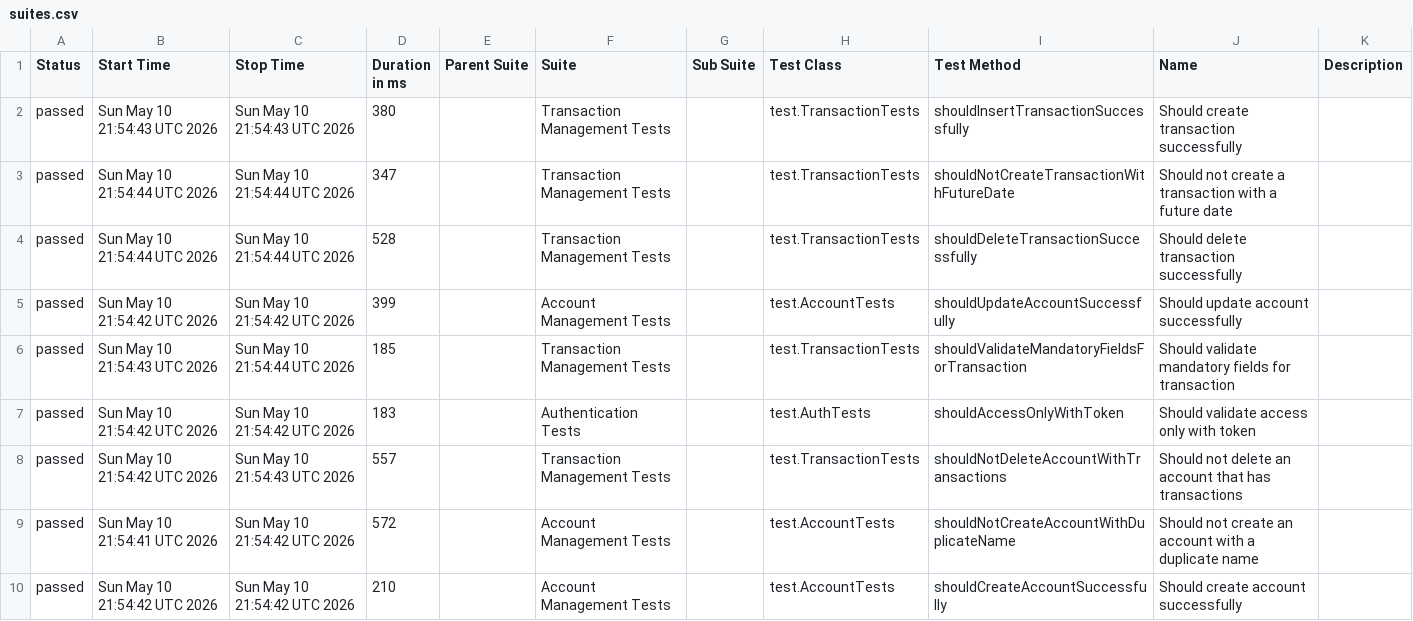
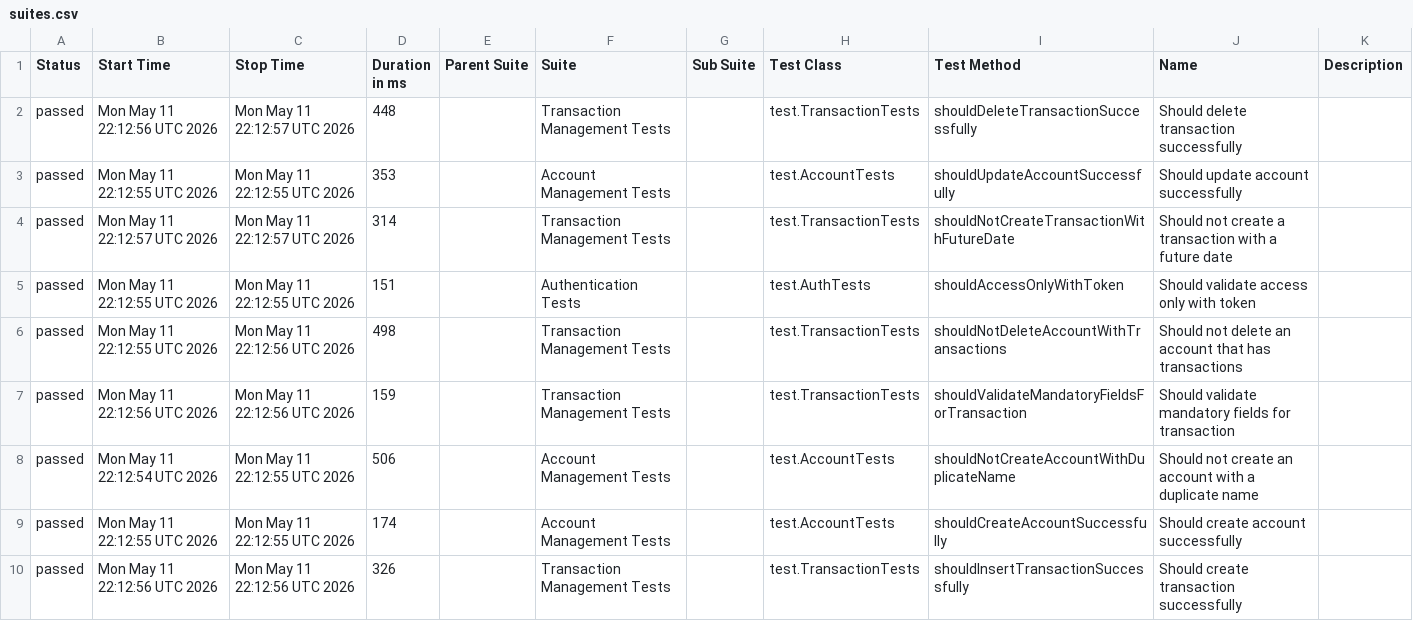
Before and after one commit to JosinaldoGJunior/java-automation-api, a CSV file: data/suites.csv, drawn as a sheet.

```diff
--- a/data/suites.csv
+++ b/data/suites.csv
@@ -1,10 +1,10 @@
 "Status","Start Time","Stop Time","Duration in ms","Parent Suite","Suite","Sub Suite","Test Class","Test Method","Name","Description"
-"passed","Sun May 10 21:54:43 UTC 2026","Sun May 10 21:54:43 UTC 2026","380","","Transaction Management Tests","","test.TransactionTests","shouldInsertTransactionSuccessfully","Should create transaction successfully",""
-"passed","Sun May 10 21:54:44 UTC 2026","Sun May 10 21:54:44 UTC 2026","347","","Transaction Management Tests","","test.TransactionTests","shouldNotCreateTransactionWithFutureDate","Should not create a transaction with a future date",""
-"passed","Sun May 10 21:54:44 UTC 2026","Sun May 10 21:54:44 UTC 2026","528","","Transaction Management Tests","","test.TransactionTests","shouldDeleteTransactionSuccessfully","Should delete transaction successfully",""
-"passed","Sun May 10 21:54:42 UTC 2026","Sun May 10 21:54:42 UTC 2026","399","","Account Management Tests","","test.AccountTests","shouldUpdateAccountSuccessfully","Should update account successfully",""
-"passed","Sun May 10 21:54:43 UTC 2026","Sun May 10 21:54:44 UTC 2026","185","","Transaction Management Tests","","test.TransactionTests","shouldValidateMandatoryFieldsForTransaction","Should validate mandatory fields for transaction",""
-"passed","Sun May 10 21:54:42 UTC 2026","Sun May 10 21:54:42 UTC 2026","183","","Authentication Tests","","test.AuthTests","shouldAccessOnlyWithToken","Should validate access only with token",""
-"passed","Sun May 10 21:54:42 UTC 2026","Sun May 10 21:54:43 UTC 2026","557","","Transaction Management Tests","","test.TransactionTests","shouldNotDeleteAccountWithTransactions","Should not delete an account that has transactions",""
-"passed","Sun May 10 21:54:41 UTC 2026","Sun May 10 21:54:42 UTC 2026","572","","Account Management Tests","","test.AccountTests","shouldNotCreateAccountWithDuplicateName","Should not create an account with a duplicate name",""
-"passed","Sun May 10 21:54:42 UTC 2026","Sun May 10 21:54:42 UTC 2026","210","","Account Management Tests","","test.AccountTests","shouldCreateAccountSuccessfully","Should create account successfully",""
+"passed","Mon May 11 22:12:56 UTC 2026","Mon May 11 22:12:57 UTC 2026","448","","Transaction Management Tests","","test.TransactionTests","shouldDeleteTransactionSuccessfully","Should delete transaction successfully",""
+"passed","Mon May 11 22:12:55 UTC 2026","Mon May 11 22:12:55 UTC 2026","353","","Account Management Tests","","test.AccountTests","shouldUpdateAccountSuccessfully","Should update account successfully",""
+"passed","Mon May 11 22:12:57 UTC 2026","Mon May 11 22:12:57 UTC 2026","314","","Transaction Management Tests","","test.TransactionTests","shouldNotCreateTransactionWithFutureDate","Should not create a transaction with a future date",""
+"passed","Mon May 11 22:12:55 UTC 2026","Mon May 11 22:12:55 UTC 2026","151","","Authentication Tests","","test.AuthTests","shouldAccessOnlyWithToken","Should validate access only with token",""
+"passed","Mon May 11 22:12:55 UTC 2026","Mon May 11 22:12:56 UTC 2026","498","","Transaction Management Tests","","test.TransactionTests","shouldNotDeleteAccountWithTransactions","Should not delete an account that has transactions",""
+"passed","Mon May 11 22:12:56 UTC 2026","Mon May 11 22:12:56 UTC 2026","159","","Transaction Management Tests","","test.TransactionTests","shouldValidateMandatoryFieldsForTransaction","Should validate mandatory fields for transaction",""
+"passed","Mon May 11 22:12:54 UTC 2026","Mon May 11 22:12:55 UTC 2026","506","","Account Management Tests","","test.AccountTests","shouldNotCreateAccountWithDuplicateName","Should not create an account with a duplicate name",""
+"passed","Mon May 11 22:12:55 UTC 2026","Mon May 11 22:12:55 UTC 2026","174","","Account Management Tests","","test.AccountTests","shouldCreateAccountSuccessfully","Should create account successfully",""
+"passed","Mon May 11 22:12:56 UTC 2026","Mon May 11 22:12:56 UTC 2026","326","","Transaction Management Tests","","test.TransactionTests","shouldInsertTransactionSuccessfully","Should create transaction successfully",""
```
Also changed, not shown: 31 other files.
